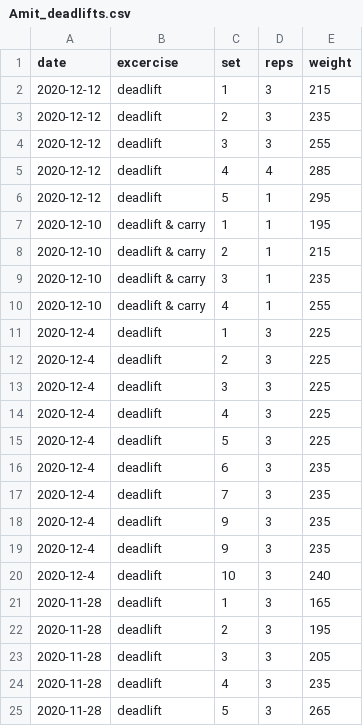
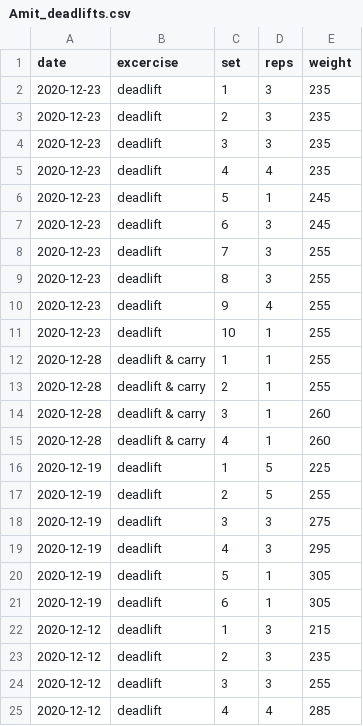
Before and after one commit to aarora79/biomettracker, a CSV file: raw_data/Amit_deadlifts.csv, drawn as a sheet; only a part is shown; the shorter side is filled out with more unchanged rows.

```diff
--- a/raw_data/Amit_deadlifts.csv
+++ b/raw_data/Amit_deadlifts.csv
@@ -1,2 +1,22 @@
 date,excercise,set,reps,weight
+2020-12-23,deadlift,1,3,235
+2020-12-23,deadlift,2,3,235
+2020-12-23,deadlift,3,3,235
+2020-12-23,deadlift,4,4,235
+2020-12-23,deadlift,5,1,245
+2020-12-23,deadlift,6,3,245
+2020-12-23,deadlift,7,3,255
+2020-12-23,deadlift,8,3,255
+2020-12-23,deadlift,9,4,255
+2020-12-23,deadlift,10,1,255
+2020-12-28,deadlift & carry,1,1,255
+2020-12-28,deadlift & carry,2,1,255
+2020-12-28,deadlift & carry,3,1,260
+2020-12-28,deadlift & carry,4,1,260
+2020-12-19,deadlift,1,5,225
+2020-12-19,deadlift,2,5,255
+2020-12-19,deadlift,3,3,275
+2020-12-19,deadlift,4,3,295
+2020-12-19,deadlift,5,1,305
+2020-12-19,deadlift,6,1,305
 2020-12-12,deadlift,1,3,215
```
Also changed, not shown: data/Amit.csv, data/Nidhi.csv, 3 other files.
